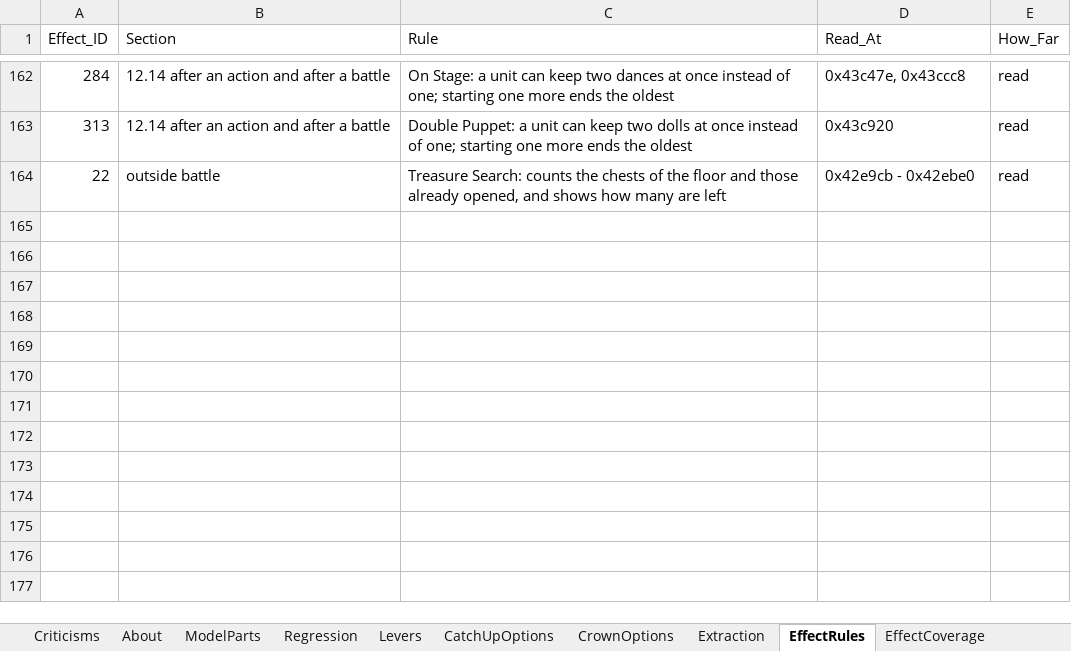
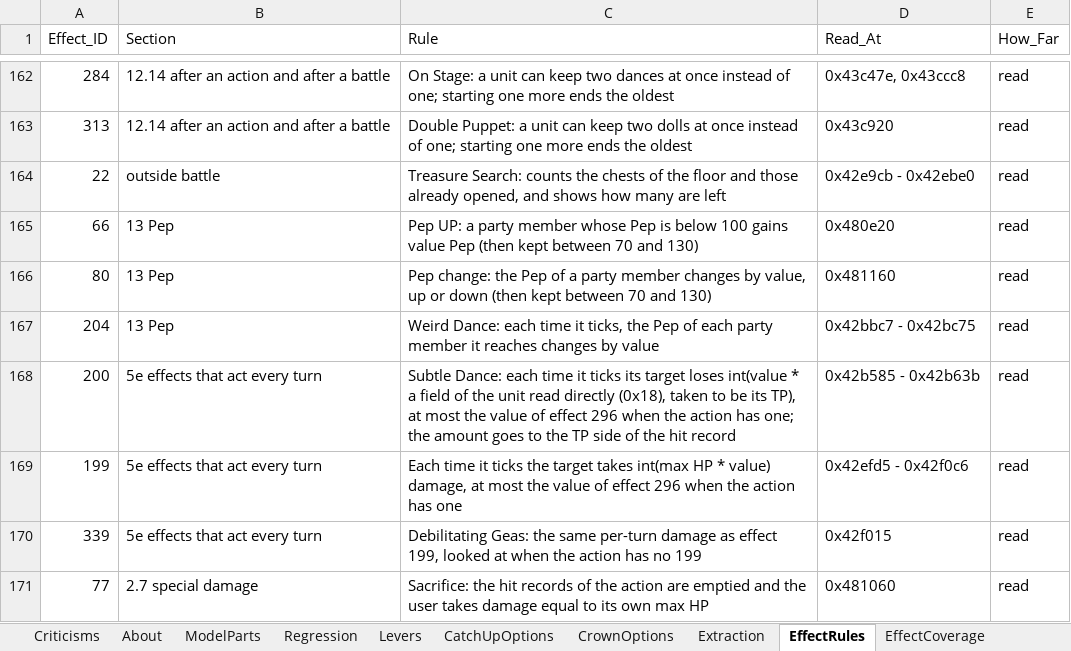
Before and after one commit to Asaad-E/DungeonTravelers_2_2_qol_balance_mod, an Excel workbook: mod_project/data_tables/balance_criteria.xlsx, sheet EffectRules, drawn as a sheet; only a part is shown, gaps mark what is left out; values as stored, in another font and other column widths than the file's, no borders; the diff names each change by its address in the sheet, - before the commit and + after, or states it on an @@ line.

Commit message:
feat: characters and Pep read from the game
characters and Pep read from the game (base class, unique skill,
starting EXP, Pep amounts and rules); enemy dances per turn

```diff
--- a/mod_project/data_tables/balance_criteria.xlsx (sheet EffectRules)
+++ b/mod_project/data_tables/balance_criteria.xlsx (sheet EffectRules)
+row 165: 66 | 13 Pep | Pep UP: a party member whose Pep is below 100 gains value Pep (then kept between 70 and 130) | 0x480e20 | read
+row 166: 80 | 13 Pep | Pep change: the Pep of a party member changes by value, up or down (then kept between 70 and 130) | 0x481160 | read
+row 167: 204 | 13 Pep | Weird Dance: each time it ticks, the Pep of each party member it reaches changes by value | 0x42bbc7 - 0x42bc75 | read
+row 168: 200 | 5e effects that act every turn | Subtle Dance: each time it ticks its target loses int(value * a field of the unit read directly (0x18), taken to be its TP), at most the value of effect 296 when the action has one; the amount goes to the TP side of the hit record | 0x42b585 - 0x42b63b | read
+row 169: 199 | 5e effects that act every turn | Each time it ticks the target takes int(max HP * value) damage, at most the value of effect 296 when the action has one | 0x42efd5 - 0x42f0c6 | read
+row 170: 339 | 5e effects that act every turn | Debilitating Geas: the same per-turn damage as effect 199, looked at when the action has no 199 | 0x42f015 | read
+row 171: 77 | 2.7 special damage | Sacrifice: the hit records of the action are emptied and the user takes damage equal to its own max HP | 0x481060 | read
```
Also changed, not shown: sheet EffectCoverage, sheet Extraction, 7 other files.
